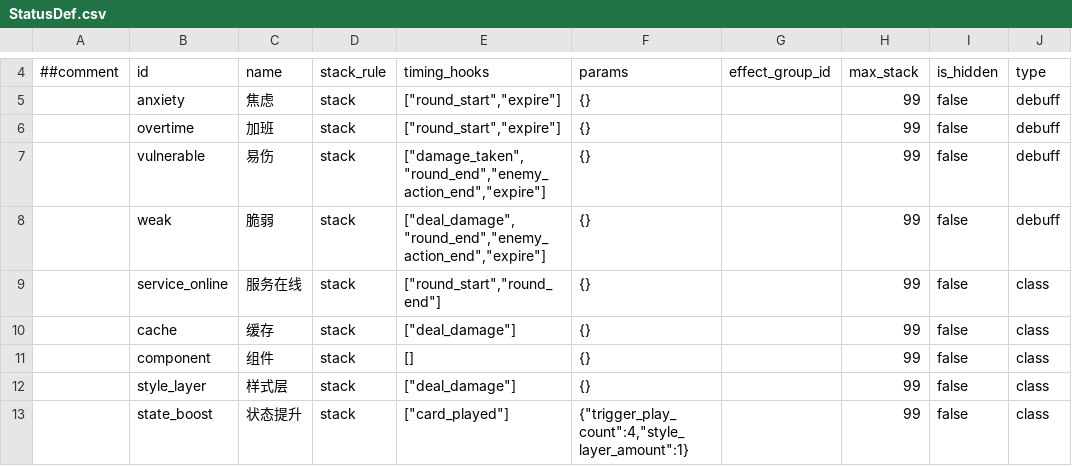
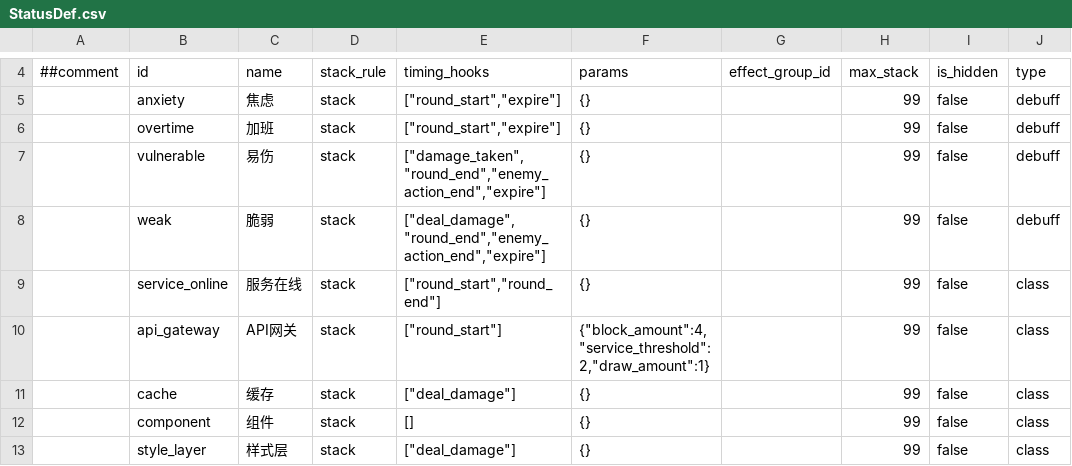
Before and after one commit to k1ngr4m/withgai, a CSV file: DataTables/Datas/StatusDef.csv, drawn as a sheet; only a part is shown, gaps mark what is left out; the shorter side is filled out with more unchanged rows; the diff names each change by its address in the sheet, - before the commit and + after, or states it on an @@ line.

Commit message:
Polish main menu and backend API gateway

```diff
--- a/DataTables/Datas/StatusDef.csv
+++ b/DataTables/Datas/StatusDef.csv
+row 10:  | api_gateway | API网关 | stack | ["round_start"] | {"block_amount":4,"service_threshold":2,"draw_amount":1} |  | 99 | false | class
```
Also changed, not shown: DataTables/Datas/CardDef.csv, DataTables/Datas/EffectEntryDef.csv, 13 other files.
